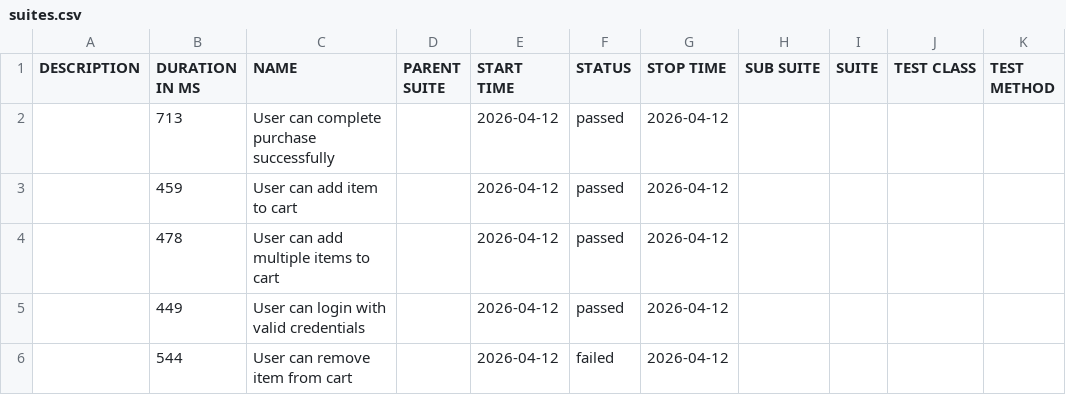
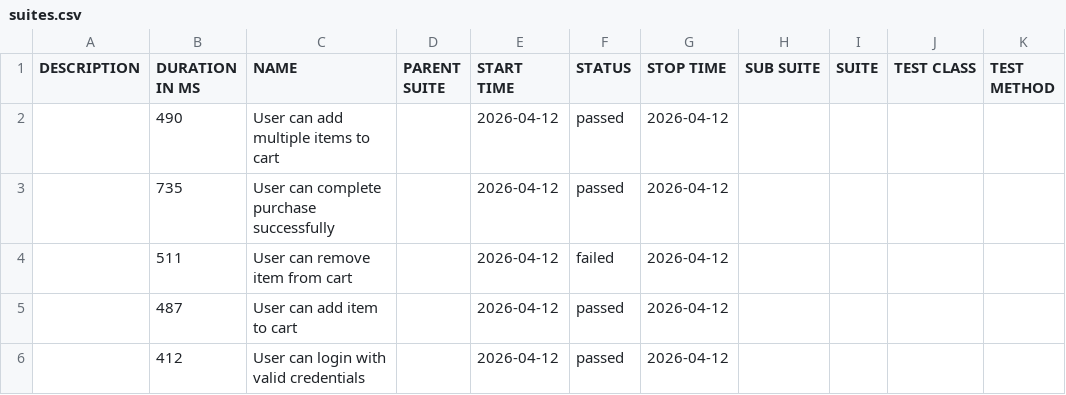
Before and after one commit to AndrewKchn/dotnet-qa-automation-framework, a CSV file: data/suites.csv, drawn as a sheet.

```diff
--- a/data/suites.csv
+++ b/data/suites.csv
@@ -1,6 +1,6 @@
 "DESCRIPTION","DURATION IN MS","NAME","PARENT SUITE","START TIME","STATUS","STOP TIME","SUB SUITE","SUITE","TEST CLASS","TEST METHOD"
-"","713","User can complete purchase successfully","","2026-04-12","passed","2026-04-12","","","",""
-"","459","User can add item to cart","","2026-04-12","passed","2026-04-12","","","",""
-"","478","User can add multiple items to cart","","2026-04-12","passed","2026-04-12","","","",""
-"","449","User can login with valid credentials","","2026-04-12","passed","2026-04-12","","","",""
-"","544","User can remove item from cart","","2026-04-12","failed","2026-04-12","","","",""
+"","490","User can add multiple items to cart","","2026-04-12","passed","2026-04-12","","","",""
+"","735","User can complete purchase successfully","","2026-04-12","passed","2026-04-12","","","",""
+"","511","User can remove item from cart","","2026-04-12","failed","2026-04-12","","","",""
+"","487","User can add item to cart","","2026-04-12","passed","2026-04-12","","","",""
+"","412","User can login with valid credentials","","2026-04-12","passed","2026-04-12","","","",""
```
Also changed, not shown: 37 other files.
